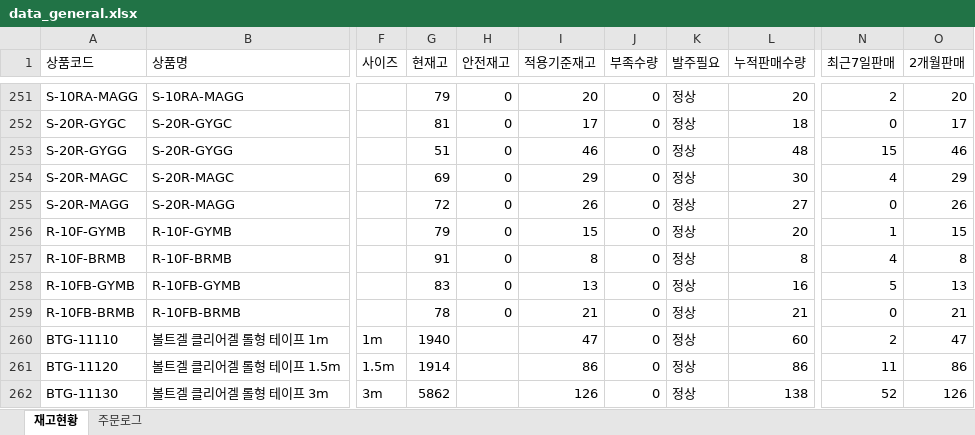
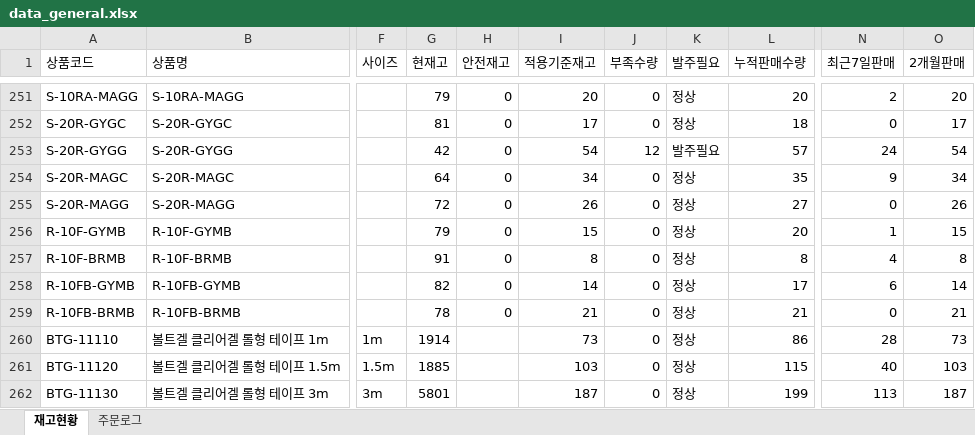
Before and after one commit to dkseotjd0112-max/Baoji-dashboard, an Excel workbook: data_general.xlsx, sheet 재고현황, drawn as a sheet; only a part is shown, gaps mark what is left out; values as stored, in another font and other column widths than the file's, no borders; the diff covers the shown part only; the diff names each change by its address in the sheet, - before the commit and + after, or states it on an @@ line.

```diff
--- a/data_general.xlsx (sheet 재고현황)
+++ b/data_general.xlsx (sheet 재고현황)
-G253 (현재고): 51
+G253 (현재고): 42
-I253 (적용기준재고): 46
+I253 (적용기준재고): 54
-J253 (부족수량): 0
+J253 (부족수량): 12
-K253 (발주필요): 정상
+K253 (발주필요): 발주필요
-L253 (누적판매수량): 48
+L253 (누적판매수량): 57
-N253 (최근7일판매): 15
+N253 (최근7일판매): 24
-O253 (2개월판매): 46
+O253 (2개월판매): 54
-G254 (현재고): 69
+G254 (현재고): 64
-I254 (적용기준재고): 29
+I254 (적용기준재고): 34
-L254 (누적판매수량): 30
+L254 (누적판매수량): 35
-N254 (최근7일판매): 4
+N254 (최근7일판매): 9
-O254 (2개월판매): 29
+O254 (2개월판매): 34
-G258 (현재고): 83
+G258 (현재고): 82
-I258 (적용기준재고): 13
+I258 (적용기준재고): 14
-L258 (누적판매수량): 16
+L258 (누적판매수량): 17
-N258 (최근7일판매): 5
+N258 (최근7일판매): 6
-O258 (2개월판매): 13
+O258 (2개월판매): 14
-G260 (현재고): 1940
+G260 (현재고): 1914
-I260 (적용기준재고): 47
+I260 (적용기준재고): 73
-L260 (누적판매수량): 60
+L260 (누적판매수량): 86
-N260 (최근7일판매): 2
+N260 (최근7일판매): 28
-O260 (2개월판매): 47
+O260 (2개월판매): 73
-G261 (현재고): 1914
+G261 (현재고): 1885
-I261 (적용기준재고): 86
+I261 (적용기준재고): 103
-L261 (누적판매수량): 86
+L261 (누적판매수량): 115
-N261 (최근7일판매): 11
+N261 (최근7일판매): 40
-O261 (2개월판매): 86
+O261 (2개월판매): 103
-G262 (현재고): 5862
+G262 (현재고): 5801
-I262 (적용기준재고): 126
+I262 (적용기준재고): 187
-L262 (누적판매수량): 138
+L262 (누적판매수량): 199
-N262 (최근7일판매): 52
+N262 (최근7일판매): 113
-O262 (2개월판매): 126
+O262 (2개월판매): 187
```
Also changed, not shown: 1 added row and 260 edited cells elsewhere in this sheet, sheet 주문로그, data_admin.xlsx, 1 other file.
